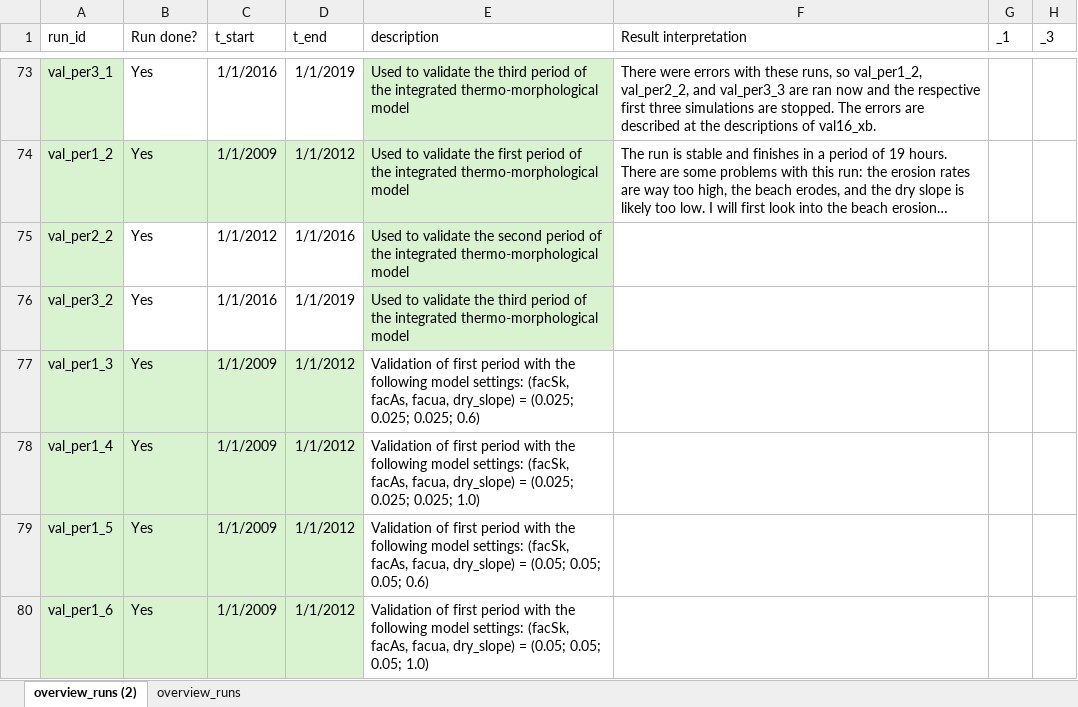
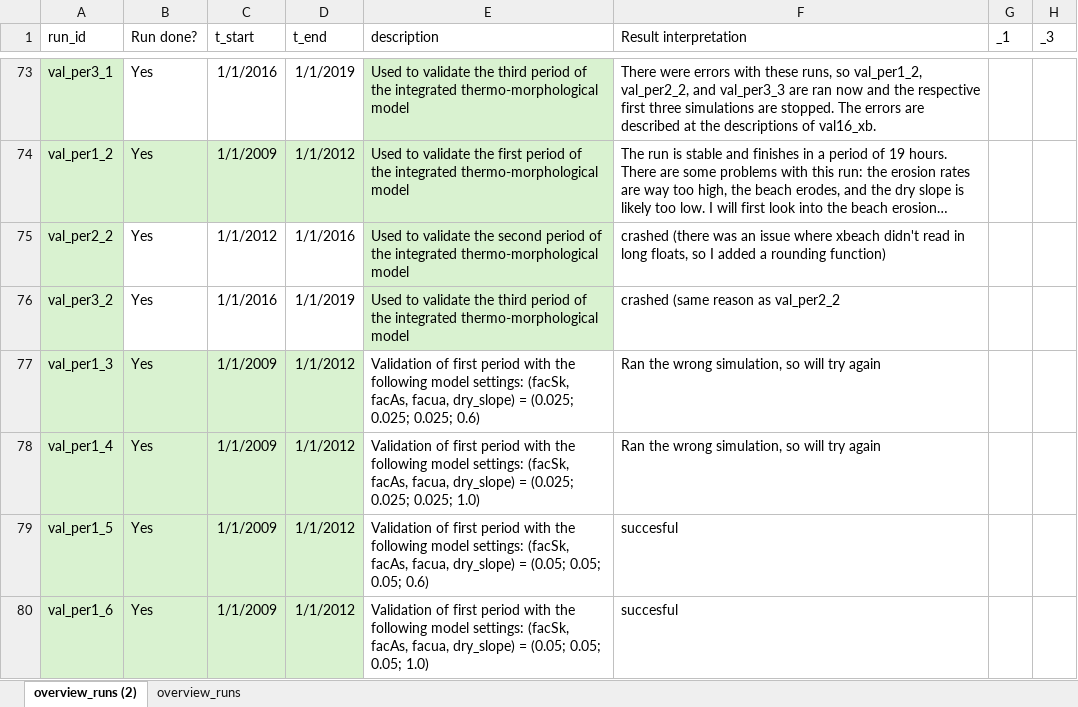
Before and after one commit to khdebruijn/thermo-morphological-model, an Excel workbook: runs/overview_runs.xlsx, sheet overview_runs (2), drawn as a sheet; only a part is shown, gaps mark what is left out; long unchanged cells end in …; values as stored, in another font and other column widths than the file's, no borders; table styles not drawn; the diff names each change by its address in the sheet, - before the commit and + after, or states it on an @@ line.

Commit message:
Update overview_runs.xlsx

```diff
--- a/runs/overview_runs.xlsx (sheet overview_runs (2))
+++ b/runs/overview_runs.xlsx (sheet overview_runs (2))
-F75 (Result interpretation): (empty)
+F75 (Result interpretation): crashed (there was an issue where xbeach didn't read in long floats, so I added a rounding function)
-F76 (Result interpretation): (empty)
+F76 (Result interpretation): crashed (same reason as val_per2_2
-F77:F78 (Result interpretation): (empty)
+F77:F78 (Result interpretation): Ran the wrong simulation, so will try again
-F79:F80 (Result interpretation): (empty)
+F79:F80 (Result interpretation): succesful
```
